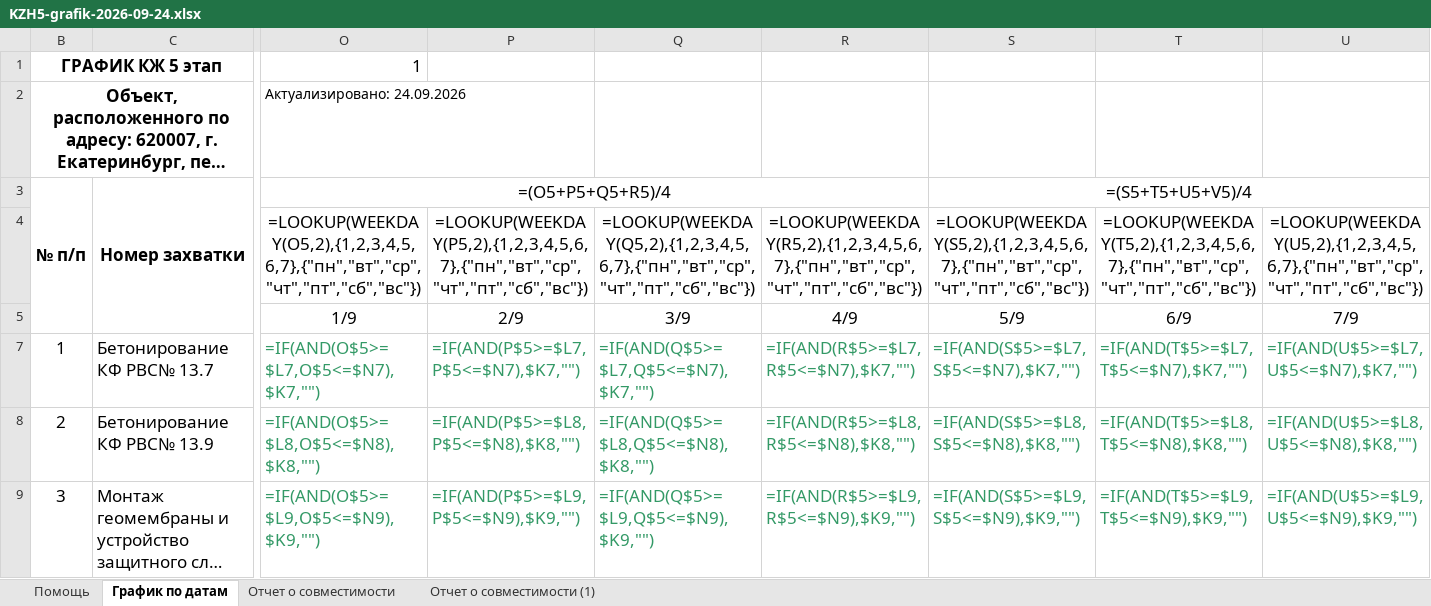
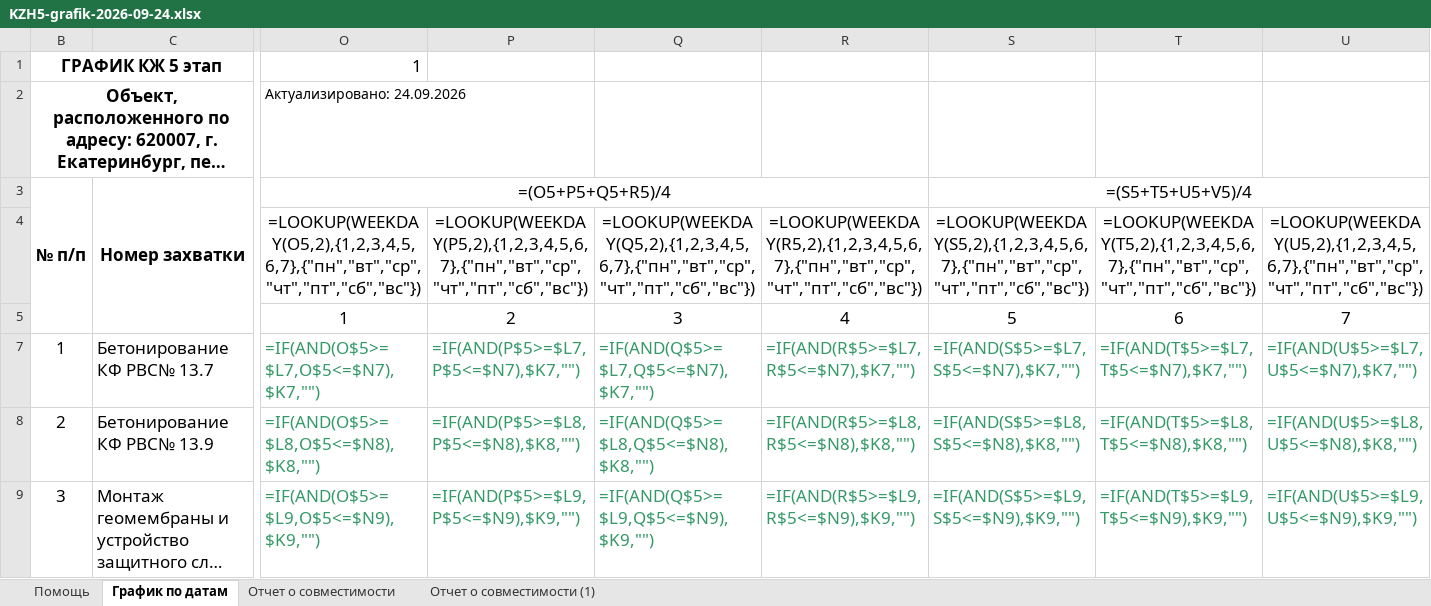
Before and after one commit to PromNizhStroy/promnizhsrtroy-reports-site, an Excel workbook: 2b0ba7d73c6d/KZH5-grafik-2026-09-24.xlsx, sheet График по датам, drawn as a sheet; only a part is shown, gaps mark what is left out; long unchanged cells end in …; values as stored, in another font and other column widths than the file's, no borders; formulas without a stored value are shown as written; conditional formats not drawn; removed rows and columns are numbered as before the commit, all else as after; rows hold the shown columns only; the diff names each change by its address in the sheet, - before the commit and + after, or states it on an @@ line.

```diff
--- a/2b0ba7d73c6d/KZH5-grafik-2026-09-24.xlsx (sheet График по датам)
+++ b/2b0ba7d73c6d/KZH5-grafik-2026-09-24.xlsx (sheet График по датам)
-row 5:  |  | 1/9 | 2/9 | 3/9 | 4/9 | 5/9 | 6/9 | 7/9
+row 5:  |  | 1 | 2 | 3 | 4 | 5 | 6 | 7
```
Also changed, not shown: hidden cells, 2b0ba7d73c6d/KARE2-grafik-2026-09-23.xlsx, 2 other files.
